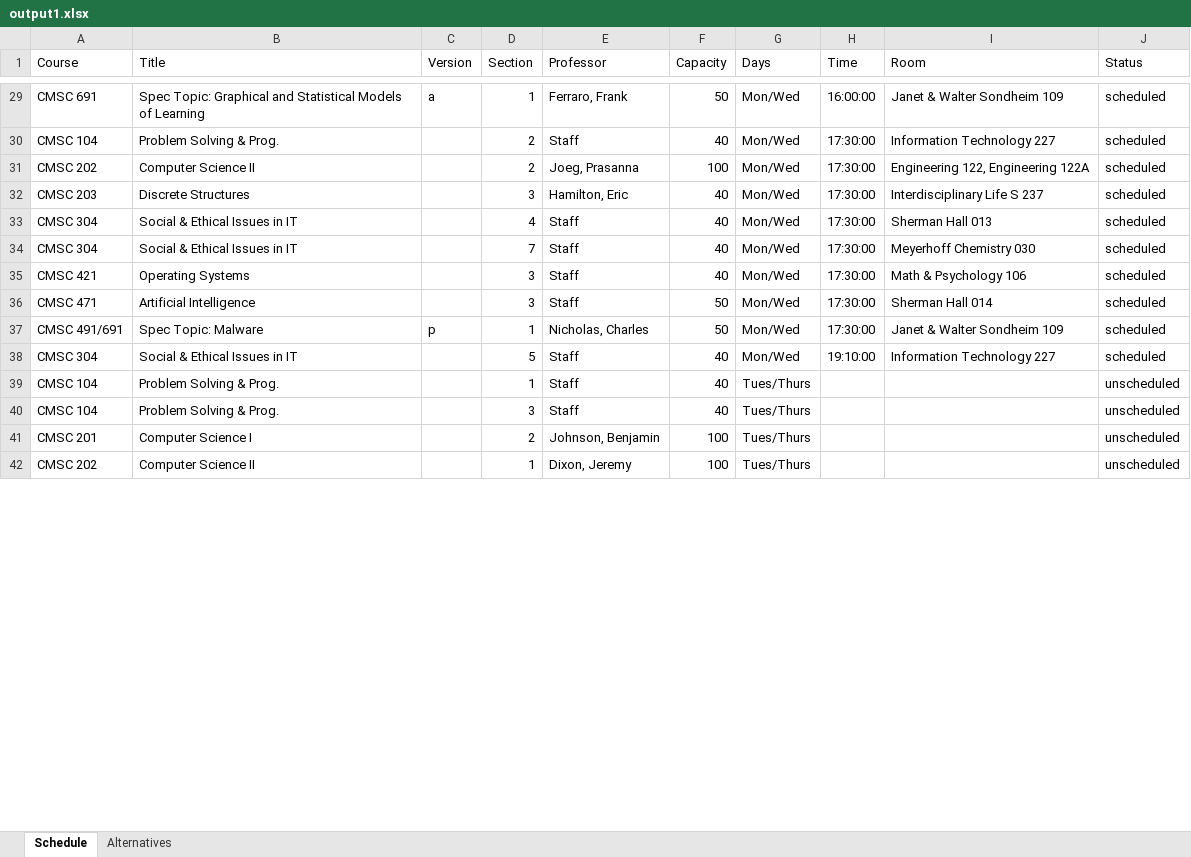
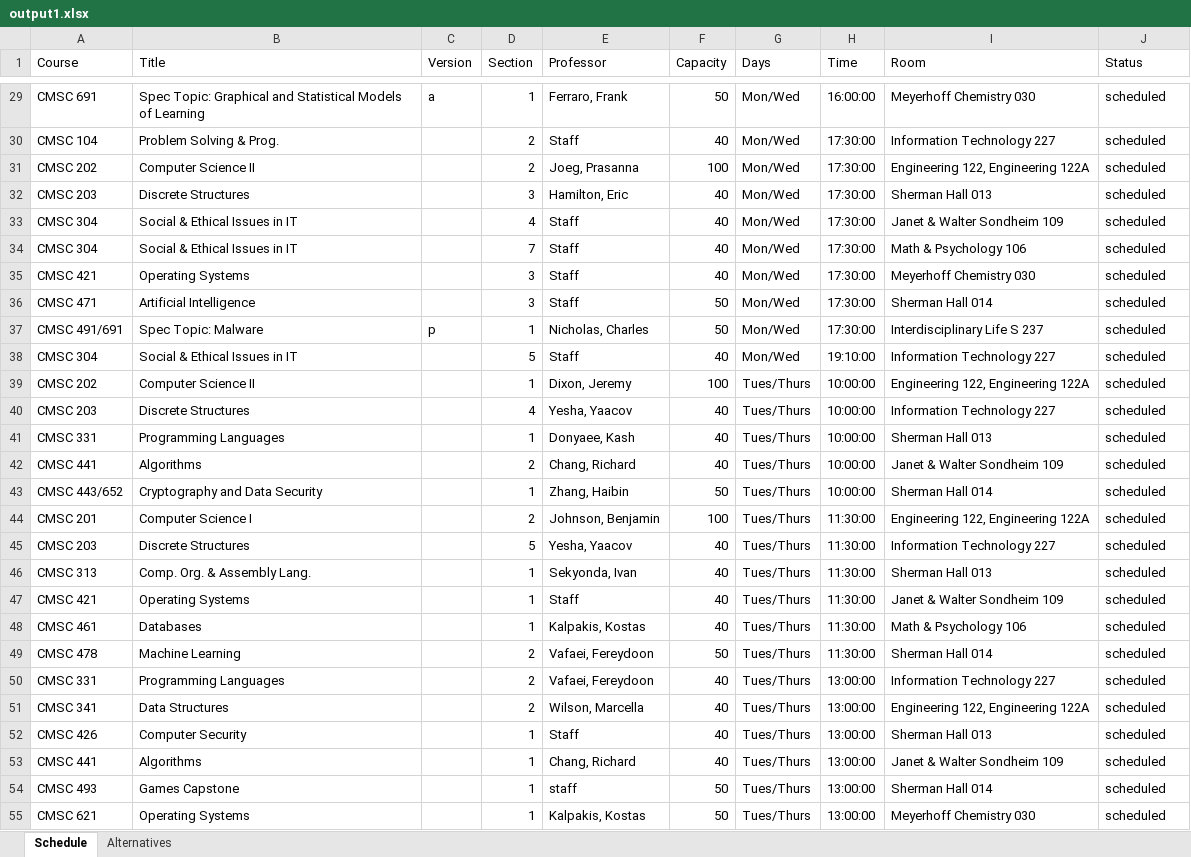
Before and after one commit to Chingz1/447Proj, an Excel workbook: PythonScheduler/output1.xlsx, sheet Schedule, drawn as a sheet; only a part is shown, gaps mark what is left out; values as stored, in another font and other column widths than the file's, no borders; removed rows and columns are numbered as before the commit, all else as after; the diff covers the shown part only; the diff names each change by its address in the sheet, - before the commit and + after, or states it on an @@ line.

Commit message:
weight system implemented, working on multiple schedules, alternatives and professor time management

```diff
--- a/PythonScheduler/output1.xlsx (sheet Schedule)
+++ b/PythonScheduler/output1.xlsx (sheet Schedule)
-I29 (Room): Janet & Walter Sondheim 109
+I29 (Room): Meyerhoff Chemistry 030
-I32 (Room): Interdisciplinary Life S 237
+I32 (Room): Sherman Hall 013
-I33 (Room): Sherman Hall 013
+I33 (Room): Janet & Walter Sondheim 109
-I34 (Room): Meyerhoff Chemistry 030
+I34 (Room): Math & Psychology 106
-I35 (Room): Math & Psychology 106
+I35 (Room): Meyerhoff Chemistry 030
-I37 (Room): Janet & Walter Sondheim 109
+I37 (Room): Interdisciplinary Life S 237
-row 39: CMSC 104 | Problem Solving & Prog. |  | 1 | Staff | 40 | Tues/Thurs |  |  | unscheduled
-row 40: CMSC 104 | Problem Solving & Prog. |  | 3 | Staff | 40 | Tues/Thurs |  |  | unscheduled
-row 41: CMSC 201 | Computer Science I |  | 2 | Johnson, Benjamin | 100 | Tues/Thurs |  |  | unscheduled
-H39 (Time): (empty)
+H39 (Time): 10:00:00
-I39 (Room): (empty)
+I39 (Room): Engineering 122, Engineering 122A
-J39 (Status): unscheduled
+J39 (Status): scheduled
+row 40: CMSC 203 | Discrete Structures |  | 4 | Yesha, Yaacov | 40 | Tues/Thurs | 10:00:00 | Information Technology 227 | scheduled
+row 41: CMSC 331 | Programming Languages |  | 1 | Donyaee, Kash | 40 | Tues/Thurs | 10:00:00 | Sherman Hall 013 | scheduled
+row 42: CMSC 441 | Algorithms |  | 2 | Chang, Richard | 40 | Tues/Thurs | 10:00:00 | Janet & Walter Sondheim 109 | scheduled
+row 43: CMSC 443/652 | Cryptography and Data Security |  | 1 | Zhang, Haibin | 50 | Tues/Thurs | 10:00:00 | Sherman Hall 014 | scheduled
+row 44: CMSC 201 | Computer Science I |  | 2 | Johnson, Benjamin | 100 | Tues/Thurs | 11:30:00 | Engineering 122, Engineering 122A | scheduled
+row 45: CMSC 203 | Discrete Structures |  | 5 | Yesha, Yaacov | 40 | Tues/Thurs | 11:30:00 | Information Technology 227 | scheduled
+row 46: CMSC 313 | Comp. Org. & Assembly Lang. |  | 1 | Sekyonda, Ivan | 40 | Tues/Thurs | 11:30:00 | Sherman Hall 013 | scheduled
+row 47: CMSC 421 | Operating Systems |  | 1 | Staff | 40 | Tues/Thurs | 11:30:00 | Janet & Walter Sondheim 109 | scheduled
+row 48: CMSC 461 | Databases |  | 1 | Kalpakis, Kostas | 40 | Tues/Thurs | 11:30:00 | Math & Psychology 106 | scheduled
+row 49: CMSC 478 | Machine Learning |  | 2 | Vafaei, Fereydoon | 50 | Tues/Thurs | 11:30:00 | Sherman Hall 014 | scheduled
+row 50: CMSC 331 | Programming Languages |  | 2 | Vafaei, Fereydoon | 40 | Tues/Thurs | 13:00:00 | Information Technology 227 | scheduled
+row 51: CMSC 341 | Data Structures |  | 2 | Wilson, Marcella | 40 | Tues/Thurs | 13:00:00 | Engineering 122, Engineering 122A | scheduled
+row 52: CMSC 426 | Computer Security |  | 1 | Staff | 40 | Tues/Thurs | 13:00:00 | Sherman Hall 013 | scheduled
+row 53: CMSC 441 | Algorithms |  | 1 | Chang, Richard | 40 | Tues/Thurs | 13:00:00 | Janet & Walter Sondheim 109 | scheduled
+row 54: CMSC 493 | Games Capstone |  | 1 | staff | 50 | Tues/Thurs | 13:00:00 | Sherman Hall 014 | scheduled
+row 55: CMSC 621 | Operating Systems |  | 1 | Kalpakis, Kostas | 50 | Tues/Thurs | 13:00:00 | Meyerhoff Chemistry 030 | scheduled
```
Also changed, not shown: 26 added rows, 39 removed rows and 22 edited cells elsewhere in this sheet, sheet Alternatives, 1 other file.
